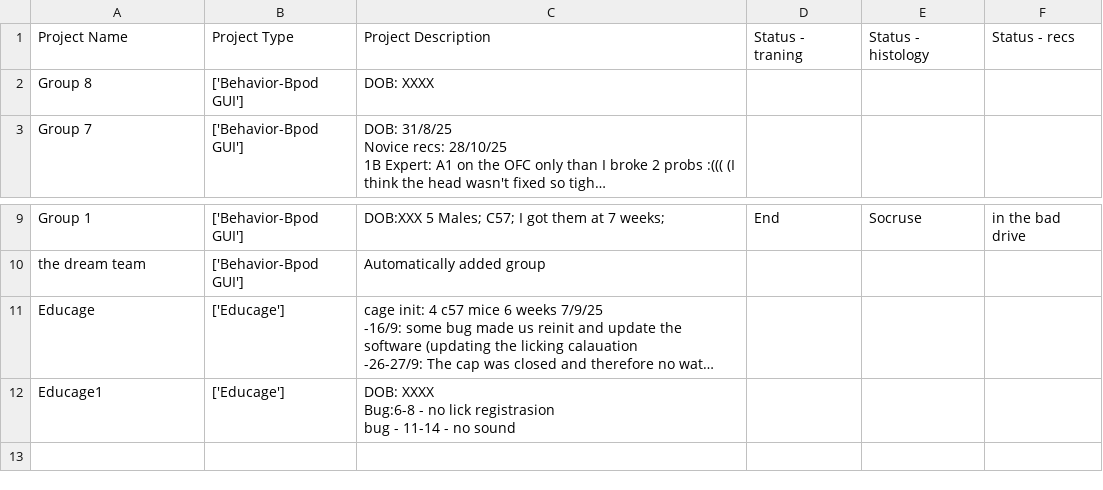
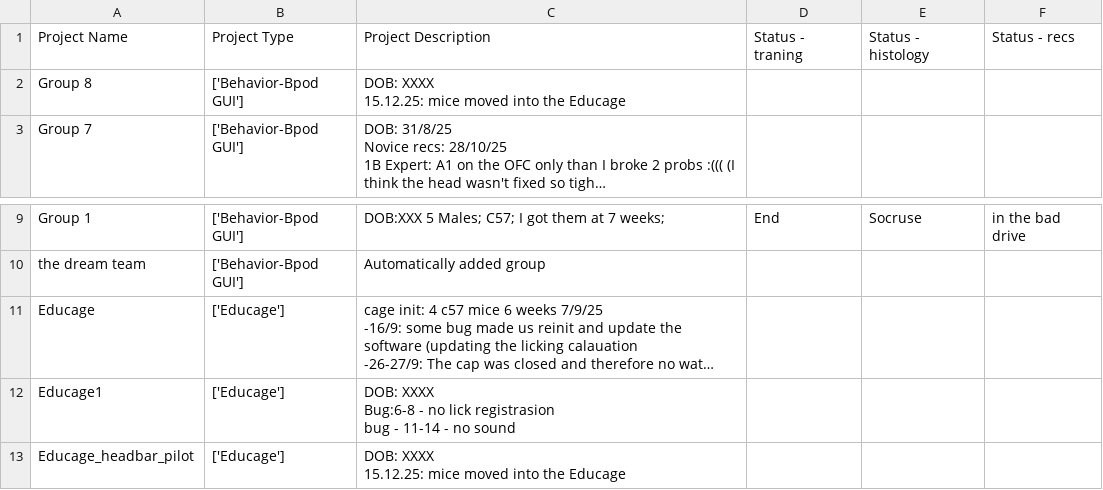
Before and after one commit to AmichaiLaviRudel/Working-Memory, a CSV file: users_data/Amichai/projects_list.csv, drawn as a sheet; only a part is shown, gaps mark what is left out; long unchanged cells end in …; ↵ is a line break in a cell; the diff names each change by its address in the sheet, - before the commit and + after, or states it on an @@ line.

```diff
--- a/users_data/Amichai/projects_list.csv
+++ b/users_data/Amichai/projects_list.csv
-C2: DOB: XXXX
+C2: DOB: XXXX ↵ 15.12.25: mice moved into the Educage
+row 13: Educage_headbar_pilot | ['Educage'] | DOB: XXXX ↵ 15.12.25: mice moved into the Educage
```
Also changed, not shown: 22 other files.
